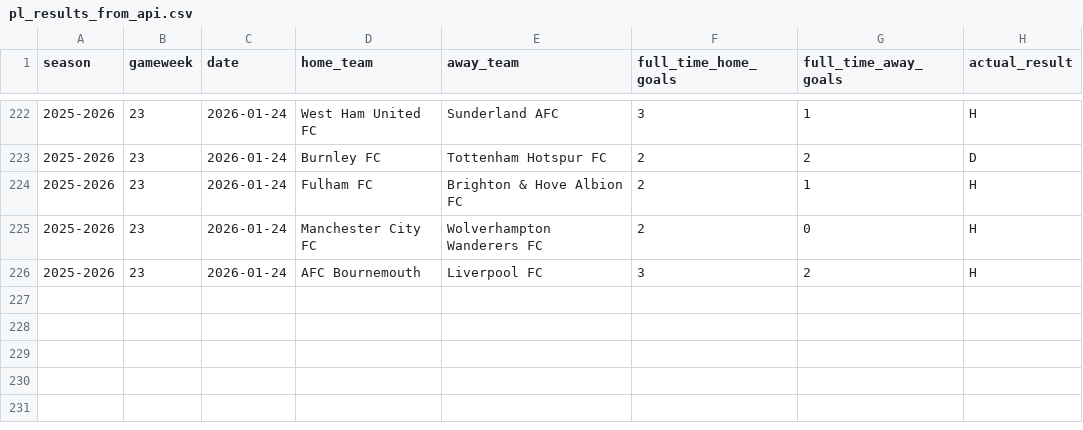
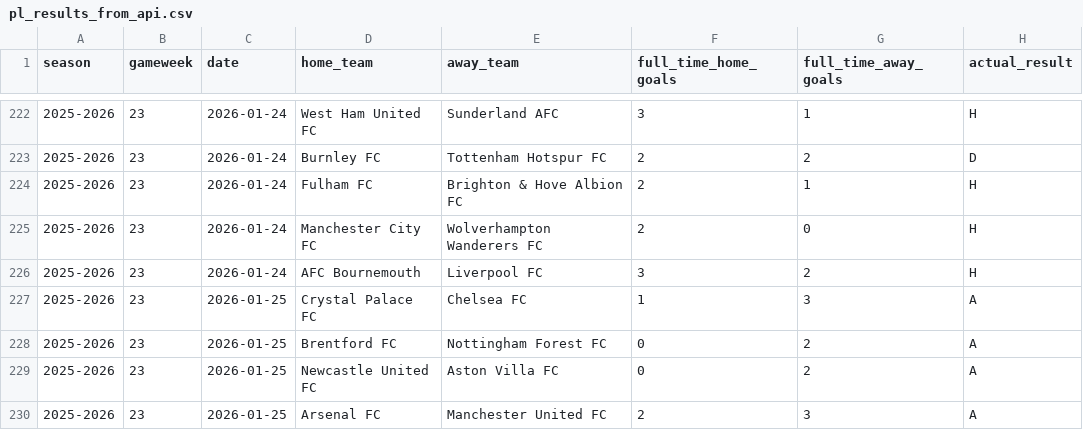
Before and after one commit to SugarAung/premier-league-predictor, a CSV file: data/live/pl_results_from_api.csv, drawn as a sheet; only a part is shown, gaps mark what is left out; the diff names each change by its address in the sheet, - before the commit and + after, or states it on an @@ line.

```diff
--- a/data/live/pl_results_from_api.csv
+++ b/data/live/pl_results_from_api.csv
+row 227: 2025-2026 | 23 | 2026-01-25 | Crystal Palace FC | Chelsea FC | 1 | 3 | A
+row 228: 2025-2026 | 23 | 2026-01-25 | Brentford FC | Nottingham Forest FC | 0 | 2 | A
+row 229: 2025-2026 | 23 | 2026-01-25 | Newcastle United FC | Aston Villa FC | 0 | 2 | A
+row 230: 2025-2026 | 23 | 2026-01-25 | Arsenal FC | Manchester United FC | 2 | 3 | A
```
Also changed, not shown: data/live/pl_fixtures_from_api.csv.
